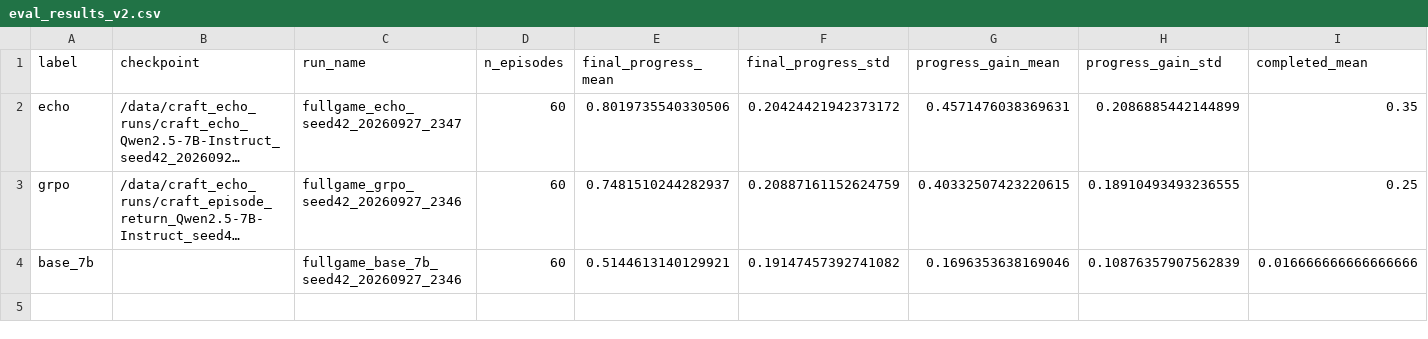
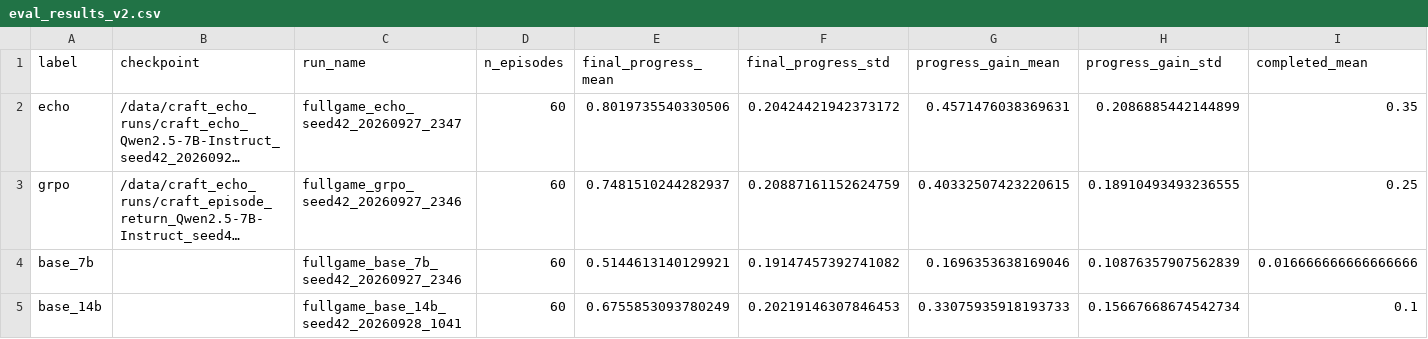
Before and after one commit to csu-signal/CRAFT, a CSV file: echo_experiments/eval_results_v2.csv, drawn as a sheet; only a part is shown; long unchanged cells end in …; rows hold the shown columns only; the diff names each change by its address in the sheet, - before the commit and + after, or states it on an @@ line.

Commit message:
qwen2.5-14b results

```diff
--- a/echo_experiments/eval_results_v2.csv
+++ b/echo_experiments/eval_results_v2.csv
+row 5: base_14b |  | fullgame_base_14b_seed42_20260928_1041 | 60 | 0.6755853093780249 | 0.20219146307846453 | 0.33075935918193733 | 0.15667668674542734 | 0.1
```
Also changed, not shown: 4 other files.
